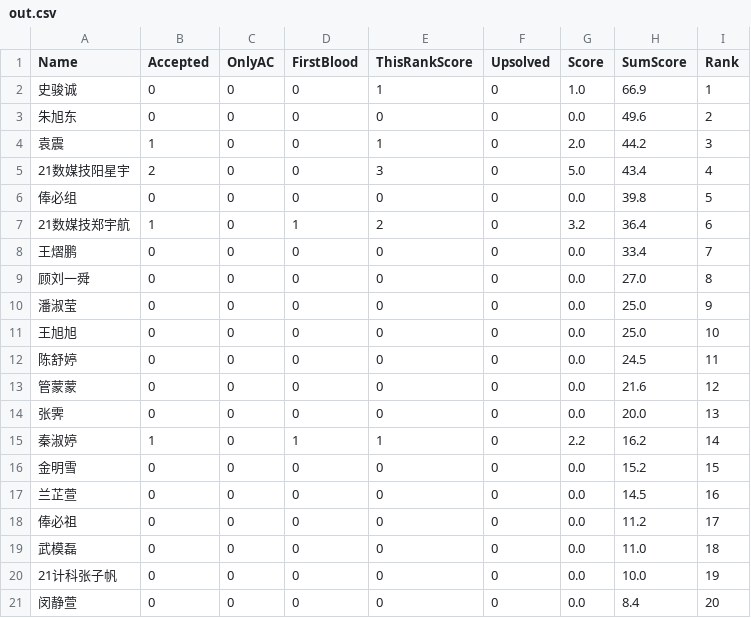
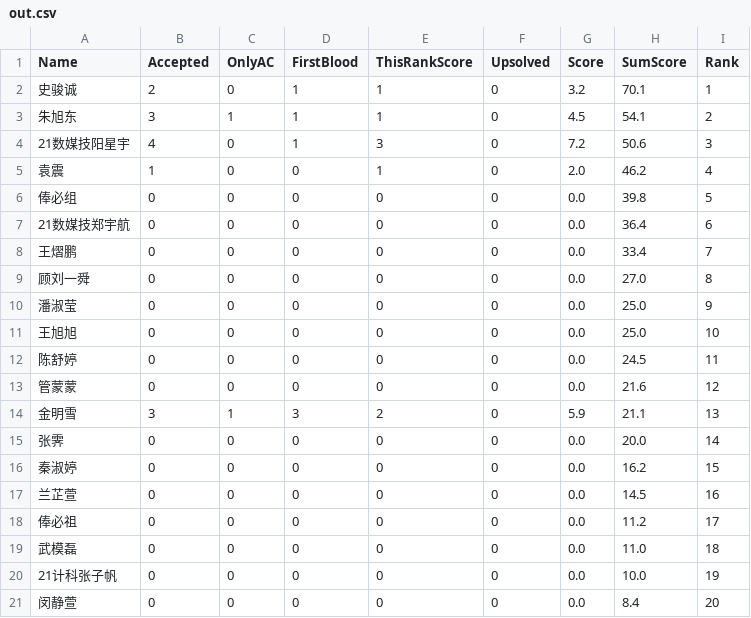
Before and after one commit to dukerki/VJudge-Spider-on-TravisCI, a CSV file: out.csv, drawn as a sheet; only a part is shown.

```diff
--- a/out.csv
+++ b/out.csv
@@ -1,8 +1,8 @@
 Name, Accepted, OnlyAC, FirstBlood, ThisRankScore, Upsolved, Score, SumScore, Rank
-史骏诚,0,0,0,1,0,1.0,66.9,1
-朱旭东,0,0,0,0,0,0.0,49.6,2
-袁震,1,0,0,1,0,2.0,44.2,3
-21数媒技阳星宇,2,0,0,3,0,5.0,43.4,4
+史骏诚,2,0,1,1,0,3.2,70.1,1
+朱旭东,3,1,1,1,0,4.5,54.1,2
+21数媒技阳星宇,4,0,1,3,0,7.2,50.6,3
+袁震,1,0,0,1,0,2.0,46.2,4
 俸必组,0,0,0,0,0,0.0,39.8,5
-21数媒技郑宇航,1,0,1,2,0,3.2,36.4,6
+21数媒技郑宇航,0,0,0,0,0,0.0,36.4,6
 王熠鹏,0,0,0,0,0,0.0,33.4,7
@@ -13,5 +13,5 @@ Name, Accepted, OnlyAC, FirstBlood, ThisRankScore, Upsolved, Score, SumScore, Ra
 管蒙蒙,0,0,0,0,0,0.0,21.6,12
-张霁,0,0,0,0,0,0.0,20.0,13
-秦淑婷,1,0,1,1,0,2.2,16.2,14
-金明雪,0,0,0,0,0,0.0,15.2,15
+金明雪,3,1,3,2,0,5.9,21.1,13
+张霁,0,0,0,0,0,0.0,20.0,14
+秦淑婷,0,0,0,0,0,0.0,16.2,15
 兰芷萱,0,0,0,0,0,0.0,14.5,16
```
